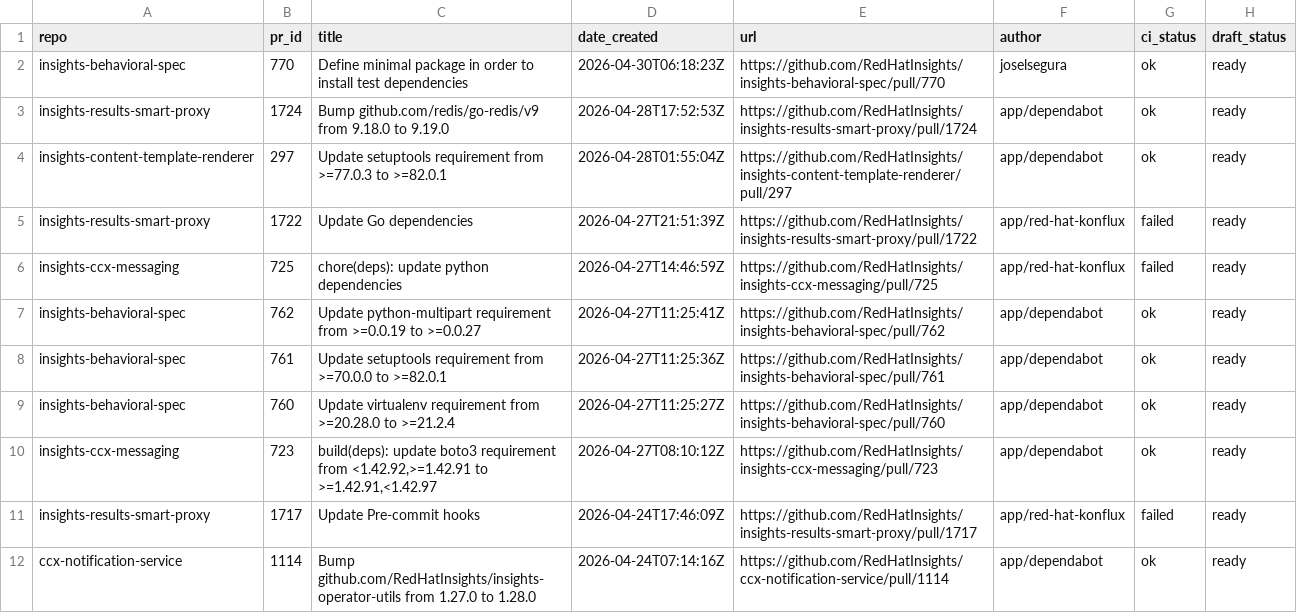
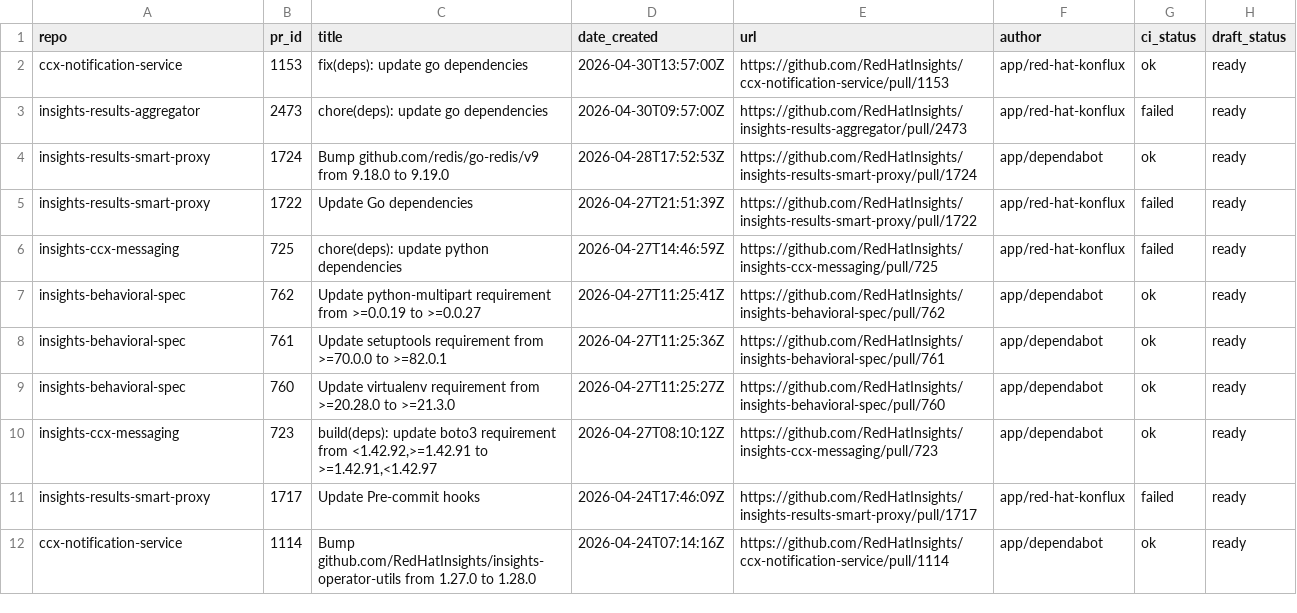
Before and after one commit to lenasolarova/processing-tools-github, a CSV file: open_mr_pr/github/open-prs.csv, drawn as a sheet; only a part is shown.

```diff
--- a/open_mr_pr/github/open-prs.csv
+++ b/open_mr_pr/github/open-prs.csv
@@ -1,5 +1,5 @@
 repo,pr_id,title,date_created,url,author,ci_status,draft_status
-insights-behavioral-spec,770,Define minimal package in order to install test dependencies,2026-04-30T06:18:23Z,https://github.com/RedHatInsights/insights-behavioral-spec/pull/770,joselsegura,ok,ready
+ccx-notification-service,1153,fix(deps): update go dependencies,2026-04-30T13:57:00Z,https://github.com/RedHatInsights/ccx-notification-service/pull/1153,app/red-hat-konflux,ok,ready
+insights-results-aggregator,2473,chore(deps): update go dependencies,2026-04-30T09:57:00Z,https://github.com/RedHatInsights/insights-results-aggregator/pull/2473,app/red-hat-konflux,failed,ready
 insights-results-smart-proxy,1724,Bump github.com/redis/go-redis/v9 from 9.18.0 to 9.19.0,2026-04-28T17:52:53Z,https://github.com/RedHatInsights/insights-results-smart-proxy/pull/1724,app/dependabot,ok,ready
-insights-content-template-renderer,297,Update setuptools requirement from >=77.0.3 to >=82.0.1,2026-04-28T01:55:04Z,https://github.com/RedHatInsights/insights-content-template-renderer/pull/297,app/dependabot,ok,ready
 insights-results-smart-proxy,1722,Update Go dependencies,2026-04-27T21:51:39Z,https://github.com/RedHatInsights/insights-results-smart-proxy/pull/1722,app/red-hat-konflux,failed,ready
@@ -8,3 +8,3 @@ insights-behavioral-spec,762,Update python-multipart requirement from >=0.0.19 t
 insights-behavioral-spec,761,Update setuptools requirement from >=70.0.0 to >=82.0.1,2026-04-27T11:25:36Z,https://github.com/RedHatInsights/insights-behavioral-spec/pull/761,app/dependabot,ok,ready
-insights-behavioral-spec,760,Update virtualenv requirement from >=20.28.0 to >=21.2.4,2026-04-27T11:25:27Z,https://github.com/RedHatInsights/insights-behavioral-spec/pull/760,app/dependabot,ok,ready
+insights-behavioral-spec,760,Update virtualenv requirement from >=20.28.0 to >=21.3.0,2026-04-27T11:25:27Z,https://github.com/RedHatInsights/insights-behavioral-spec/pull/760,app/dependabot,ok,ready
 insights-ccx-messaging,723,"build(deps): update boto3 requirement from <1.42.92,>=1.42.91 to >=1.42.91,<1.42.97",2026-04-27T08:10:12Z,https://github.com/RedHatInsights/insights-ccx-messaging/pull/723,app/dependabot,ok,ready
```
Also changed, not shown: 3 other files.
